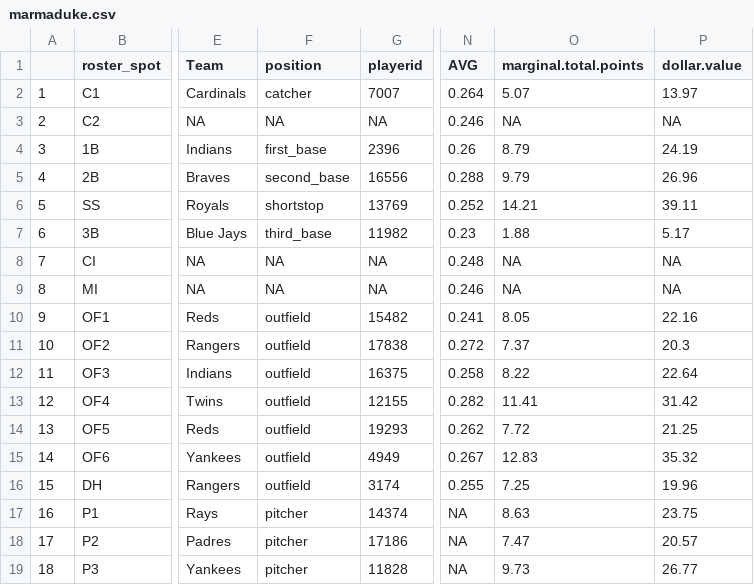
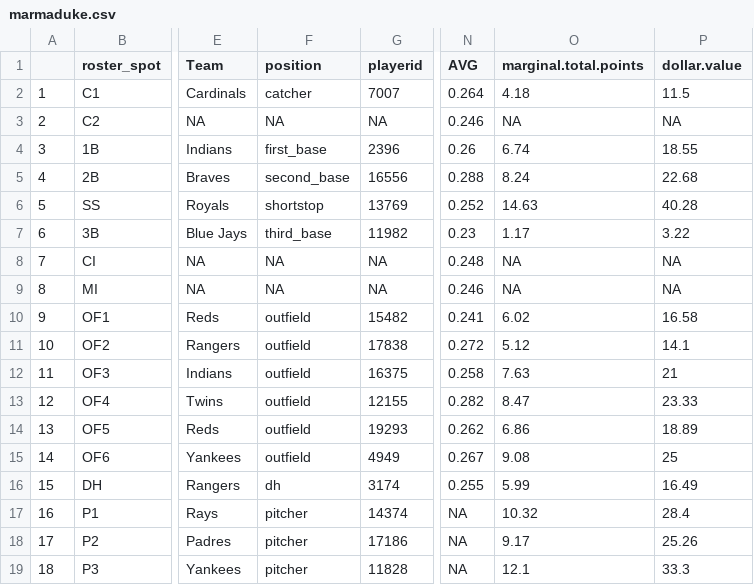
Before and after one commit to seanwllms/Fantasy2020, a CSV file: results/marmaduke.csv, drawn as a sheet; only a part is shown, gaps mark what is left out; the diff covers the shown part only; the diff names each change by its address in the sheet, - before the commit and + after, or states it on an @@ line.

```diff
--- a/results/marmaduke.csv
+++ b/results/marmaduke.csv
-O2 (marginal.total.points): 5.07
+O2 (marginal.total.points): 4.18
-P2 (dollar.value): 13.97
+P2 (dollar.value): 11.5
-O4 (marginal.total.points): 8.79
+O4 (marginal.total.points): 6.74
-P4 (dollar.value): 24.19
+P4 (dollar.value): 18.55
-O5 (marginal.total.points): 9.79
+O5 (marginal.total.points): 8.24
-P5 (dollar.value): 26.96
+P5 (dollar.value): 22.68
-O6 (marginal.total.points): 14.21
+O6 (marginal.total.points): 14.63
-P6 (dollar.value): 39.11
+P6 (dollar.value): 40.28
-O7 (marginal.total.points): 1.88
+O7 (marginal.total.points): 1.17
-P7 (dollar.value): 5.17
+P7 (dollar.value): 3.22
-O10 (marginal.total.points): 8.05
+O10 (marginal.total.points): 6.02
-P10 (dollar.value): 22.16
+P10 (dollar.value): 16.58
-O11 (marginal.total.points): 7.37
+O11 (marginal.total.points): 5.12
-P11 (dollar.value): 20.3
+P11 (dollar.value): 14.1
-O12 (marginal.total.points): 8.22
+O12 (marginal.total.points): 7.63
-P12 (dollar.value): 22.64
+P12 (dollar.value): 21
-O13 (marginal.total.points): 11.41
+O13 (marginal.total.points): 8.47
-P13 (dollar.value): 31.42
+P13 (dollar.value): 23.33
-O14 (marginal.total.points): 7.72
+O14 (marginal.total.points): 6.86
-P14 (dollar.value): 21.25
+P14 (dollar.value): 18.89
-O15 (marginal.total.points): 12.83
+O15 (marginal.total.points): 9.08
-P15 (dollar.value): 35.32
+P15 (dollar.value): 25
-F16 (position): outfield
+F16 (position): dh
-O16 (marginal.total.points): 7.25
+O16 (marginal.total.points): 5.99
-P16 (dollar.value): 19.96
+P16 (dollar.value): 16.49
-O17 (marginal.total.points): 8.63
+O17 (marginal.total.points): 10.32
-P17 (dollar.value): 23.75
+P17 (dollar.value): 28.4
-O18 (marginal.total.points): 7.47
+O18 (marginal.total.points): 9.17
-P18 (dollar.value): 20.57
+P18 (dollar.value): 25.26
-O19 (marginal.total.points): 9.73
+O19 (marginal.total.points): 12.1
-P19 (dollar.value): 26.77
+P19 (dollar.value): 33.3
```
Also changed, not shown: 8 edited cells elsewhere in this file, results/bestremaining.csv, results/hitter_projections.csv, 11 other files.
